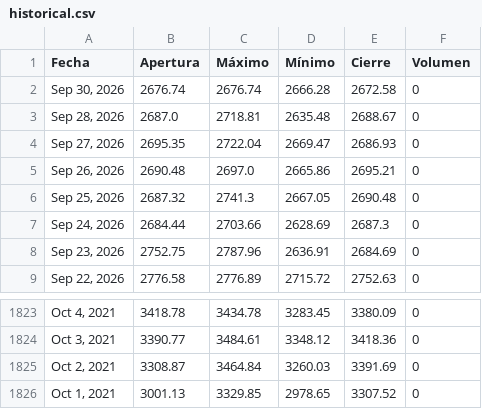
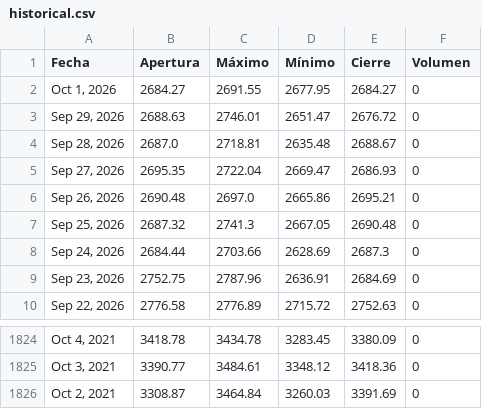
Before and after one commit to jimymora25/Tarea_2_Proyecto_Integrado_V, a CSV file: src/proyecto/static/data/historical.csv, drawn as a sheet; only a part is shown, gaps mark what is left out.

```diff
--- a/src/proyecto/static/data/historical.csv
+++ b/src/proyecto/static/data/historical.csv
@@ -1,3 +1,4 @@
 Fecha,Apertura,Máximo,Mínimo,Cierre,Volumen
-"Sep 30, 2026",2676.74,2676.74,2666.28,2672.58,0
+"Oct 1, 2026",2684.27,2691.55,2677.95,2684.27,0
+"Sep 29, 2026",2688.63,2746.01,2651.47,2676.72,0
 "Sep 28, 2026",2687.0,2718.81,2635.48,2688.67,0
@@ -1825,2 +1826 @@ Fecha,Apertura,Máximo,Mínimo,Cierre,Volumen
 "Oct 2, 2021",3308.87,3464.84,3260.03,3391.69,0
-"Oct 1, 2021",3001.13,3329.85,2978.65,3307.52,0
```
Also changed, not shown: 6 other files.
